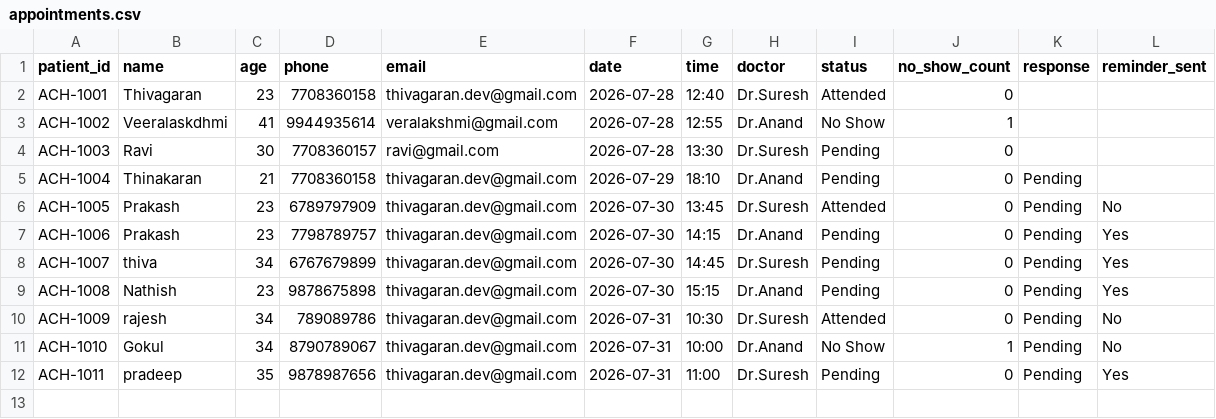
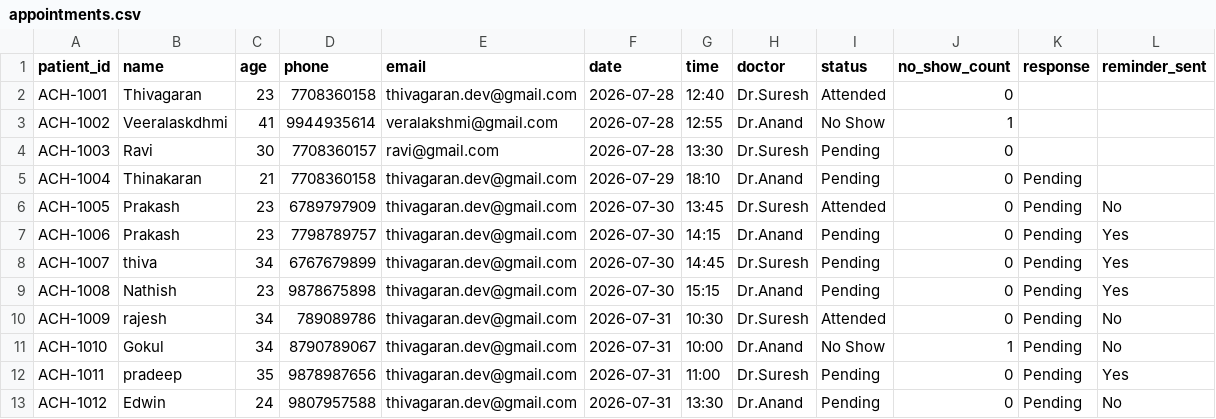
Before and after one commit to thiva-dev/Amirtha_Clinic_AI-Agent, a CSV file: backend/appointments.csv, drawn as a sheet.

Commit message:
Auto-sync live appointment data to GitHub

```diff
--- a/backend/appointments.csv
+++ b/backend/appointments.csv
@@ -12 +12,2 @@ ACH-1010,Gokul,34,8790789067,thivagaran.dev@gmail.com,2026-07-31,10:00,Dr.Anand,
 ACH-1011,pradeep,35,9878987656,thivagaran.dev@gmail.com,2026-07-31,11:00,Dr.Suresh,Pending,0,Pending,Yes
+ACH-1012,Edwin,24,9807957588,thivagaran.dev@gmail.com,2026-07-31,13:30,Dr.Anand,Pending,0,Pending,No
```
